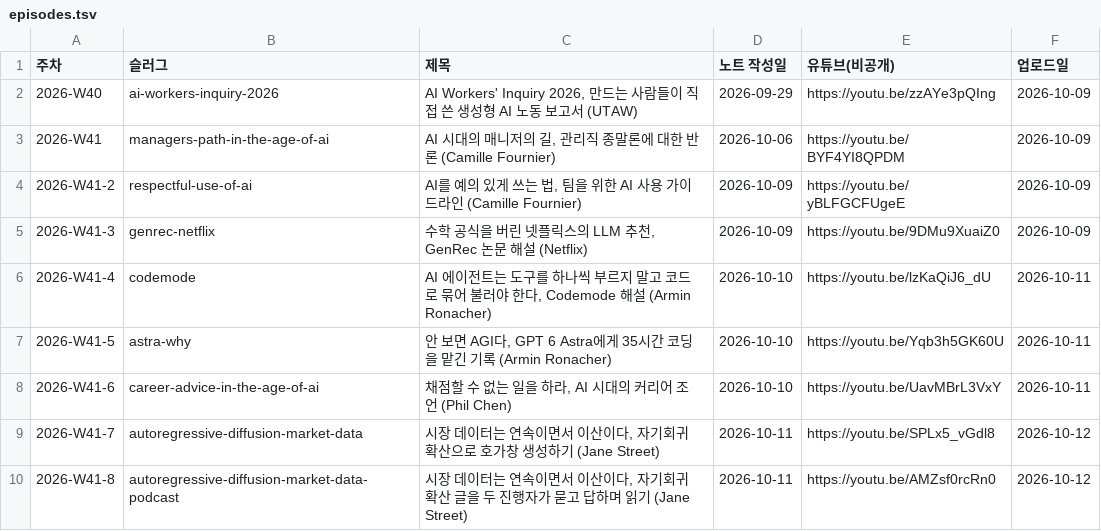
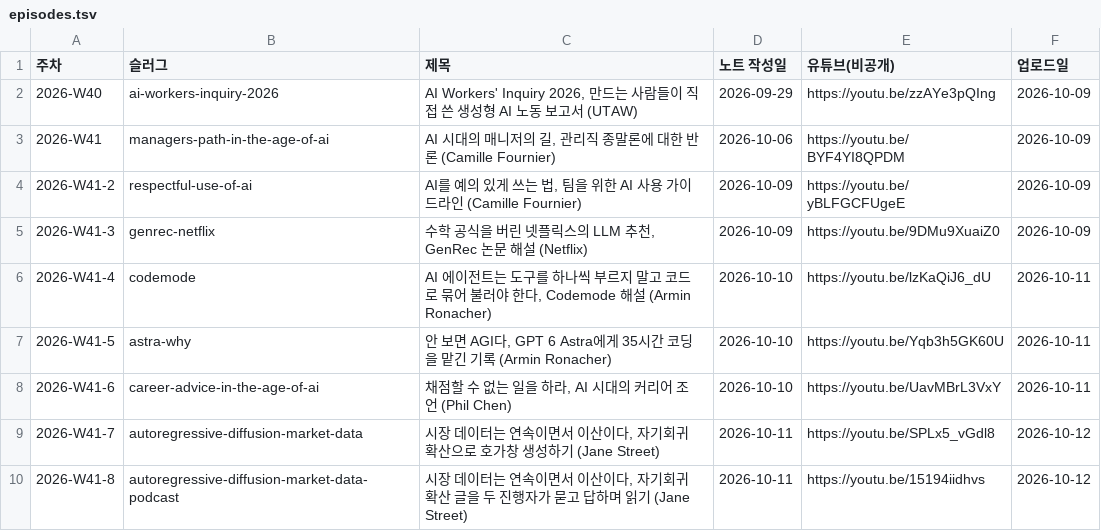
Before and after one commit to yoon-gu/compendium, a TSV file: video/episodes.tsv, drawn as a sheet.

```diff
--- a/video/episodes.tsv
+++ b/video/episodes.tsv
@@ -9,2 +9,2 @@
 2026-W41-7	autoregressive-diffusion-market-data	시장 데이터는 연속이면서 이산이다, 자기회귀 확산으로 호가창 생성하기 (Jane Street)	2026-10-11	https://youtu.be/SPLx5_vGdl8	2026-10-12
-2026-W41-8	autoregressive-diffusion-market-data-podcast	시장 데이터는 연속이면서 이산이다, 자기회귀 확산 글을 두 진행자가 묻고 답하며 읽기 (Jane Street)	2026-10-11	https://youtu.be/AMZsf0rcRn0	2026-10-12
+2026-W41-8	autoregressive-diffusion-market-data-podcast	시장 데이터는 연속이면서 이산이다, 자기회귀 확산 글을 두 진행자가 묻고 답하며 읽기 (Jane Street)	2026-10-11	https://youtu.be/15194iidhvs	2026-10-12
```
